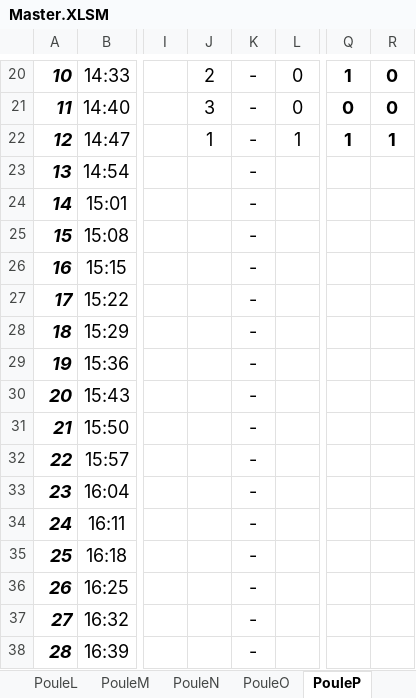
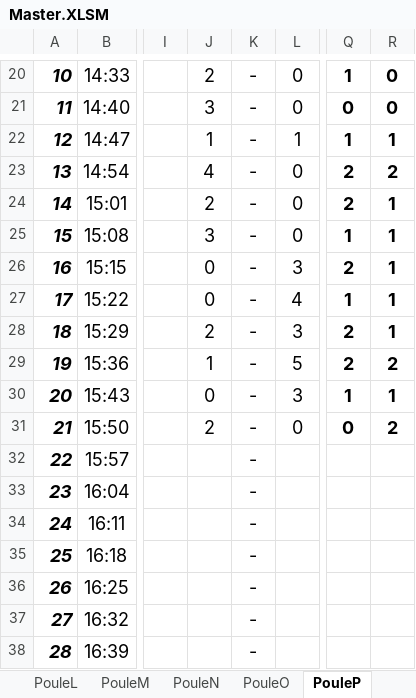
Before and after one commit to SEP-4x4-Schoolvoetbaltoernooi/4x4website_Sep, an Excel workbook: Master.XLSM, sheet PouleP, drawn as a sheet; only a part is shown, gaps mark what is left out; values as stored, in another font and other column widths than the file's, no borders; charts and pictures not drawn; the diff covers the shown part only; the diff names each change by its address in the sheet, - before the commit and + after, or states it on an @@ line.

```diff
--- a/Master.XLSM (sheet PouleP)
+++ b/Master.XLSM (sheet PouleP)
-J23: (empty)
+J23: 4
-L23:L25: (empty)
+L23:L25: 0
-Q23:Q24: (empty)
+Q23:Q24: 2
-R23: (empty)
+R23: 2
-J24: (empty)
+J24: 2
-R24:R28: (empty)
+R24:R28: 1
-J25: (empty)
+J25: 3
-Q25: (empty)
+Q25: 1
-J26:J27: (empty)
+J26:J27: 0
-L26: (empty)
+L26: 3
-Q26: (empty)
+Q26: 2
-L27: (empty)
+L27: 4
-Q27: (empty)
+Q27: 1
-J28: (empty)
+J28: 2
-L28: (empty)
+L28: 3
-Q28:Q29: (empty)
+Q28:Q29: 2
-J29: (empty)
+J29: 1
-L29: (empty)
+L29: 5
-R29: (empty)
+R29: 2
-J30: (empty)
+J30: 0
-L30: (empty)
+L30: 3
-Q30: (empty)
+Q30: 1
-R30: (empty)
+R30: 1
-J31: (empty)
+J31: 2
-L31: (empty)
+L31: 0
-Q31: (empty)
+Q31: 0
-R31: (empty)
+R31: 2
```
Also changed, not shown: 68 edited cells elsewhere in this sheet, sheet PouleM, sheet PouleI, sheet PouleR, sheet PouleK, sheet PouleN, sheet PouleQ, 12 more sheets.
